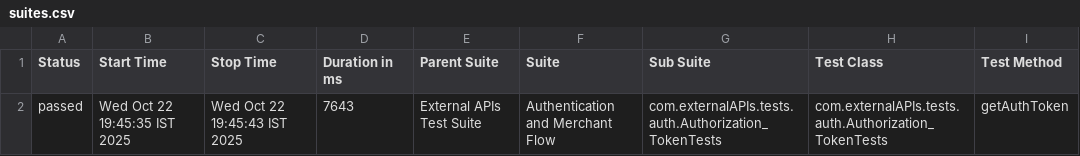
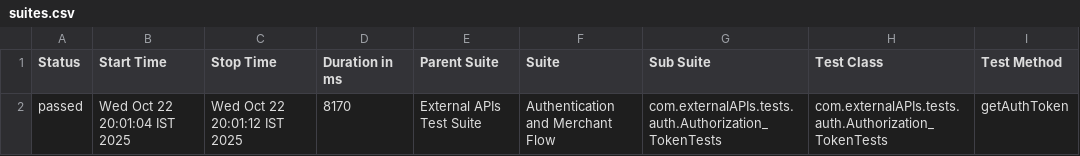
Before and after one commit to PavankumardasariABC/api-automation-smart-ci-poc, a CSV file: reports/latest/data/suites.csv, drawn as a sheet; only a part is shown; the diff names each change by its address in the sheet, - before the commit and + after, or states it on an @@ line.

Commit message:
📊 Publish Allure Report #57 8384ee6d1da63ec91c2c24a6342b2bda2d461ef2

```diff
--- a/reports/latest/data/suites.csv
+++ b/reports/latest/data/suites.csv
-B2 (Start Time): Wed Oct 22 19:45:35 IST 2025
+B2 (Start Time): Wed Oct 22 20:01:04 IST 2025
-C2 (Stop Time): Wed Oct 22 19:45:43 IST 2025
+C2 (Stop Time): Wed Oct 22 20:01:12 IST 2025
-D2 (Duration in ms): 7643
+D2 (Duration in ms): 8170
```
Also changed, not shown: 24 other files.
